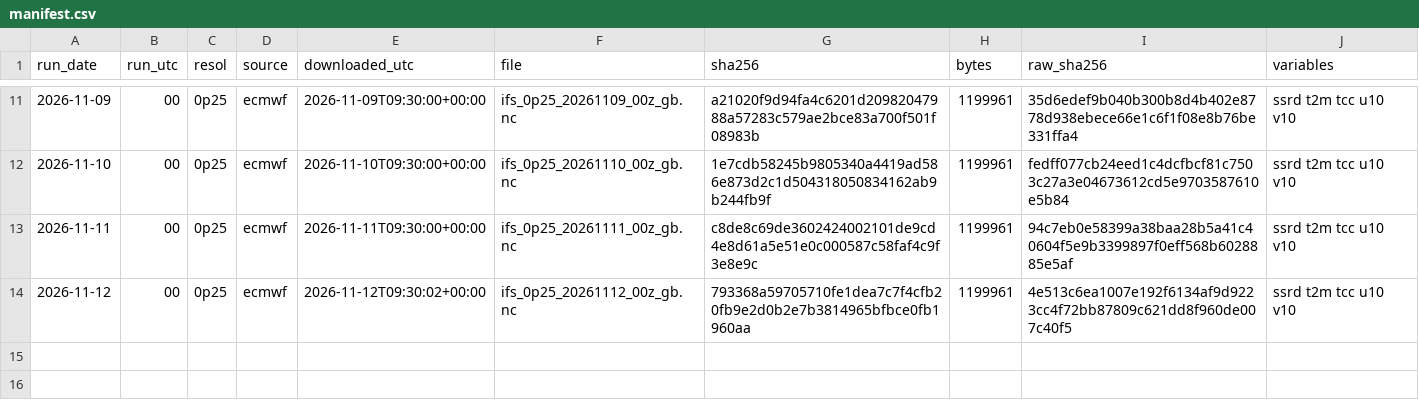
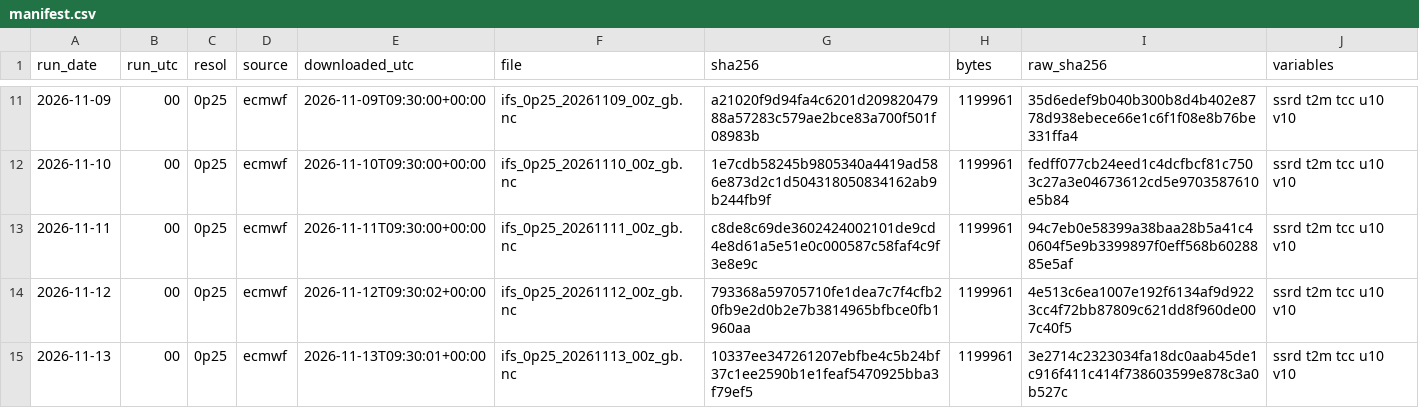
Before and after one commit to AndyMoran/gb-foundation-model-tests, a CSV file: prospective/weather/manifest.csv, drawn as a sheet; only a part is shown, gaps mark what is left out.

Commit message:
ECMWF forecasts 2026-11-13

```diff
--- a/prospective/weather/manifest.csv
+++ b/prospective/weather/manifest.csv
@@ -14 +14,2 @@ run_date,run_utc,resol,source,downloaded_utc,file,sha256,bytes,raw_sha256,variab
 2026-11-12,00,0p25,ecmwf,2026-11-12T09:30:02+00:00,ifs_0p25_20261112_00z_gb.nc,793368a59705710fe1dea7c7f4cfb20fb9e2d0b2e7b3814965bfbce0fb1960aa,1199961,4e513c6ea1007e192f6134af9d9223cc4f72bb87809c621dd8f960de007c40f5,ssrd t2m tcc u10 v10
+2026-11-13,00,0p25,ecmwf,2026-11-13T09:30:01+00:00,ifs_0p25_20261113_00z_gb.nc,10337ee347261207ebfbe4c5b24bf37c1ee2590b1e1feaf5470925bba3f79ef5,1199961,3e2714c2323034fa18dc0aab45de1c916f411c414f738603599e878c3a0b527c,ssrd t2m tcc u10 v10
```
